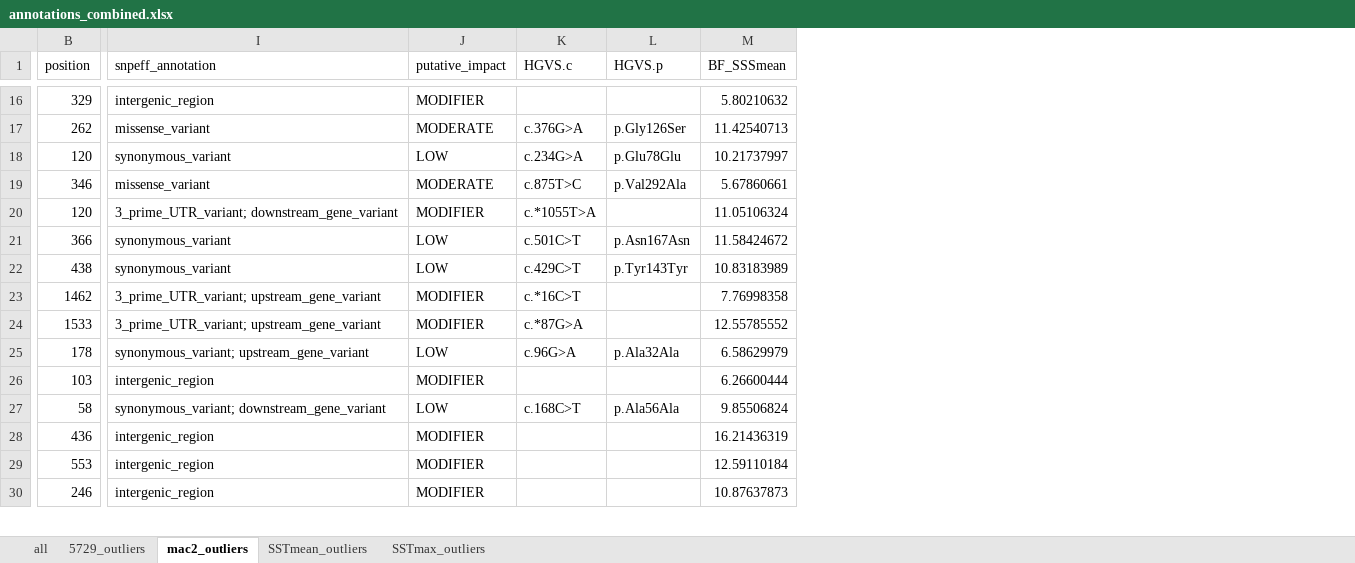
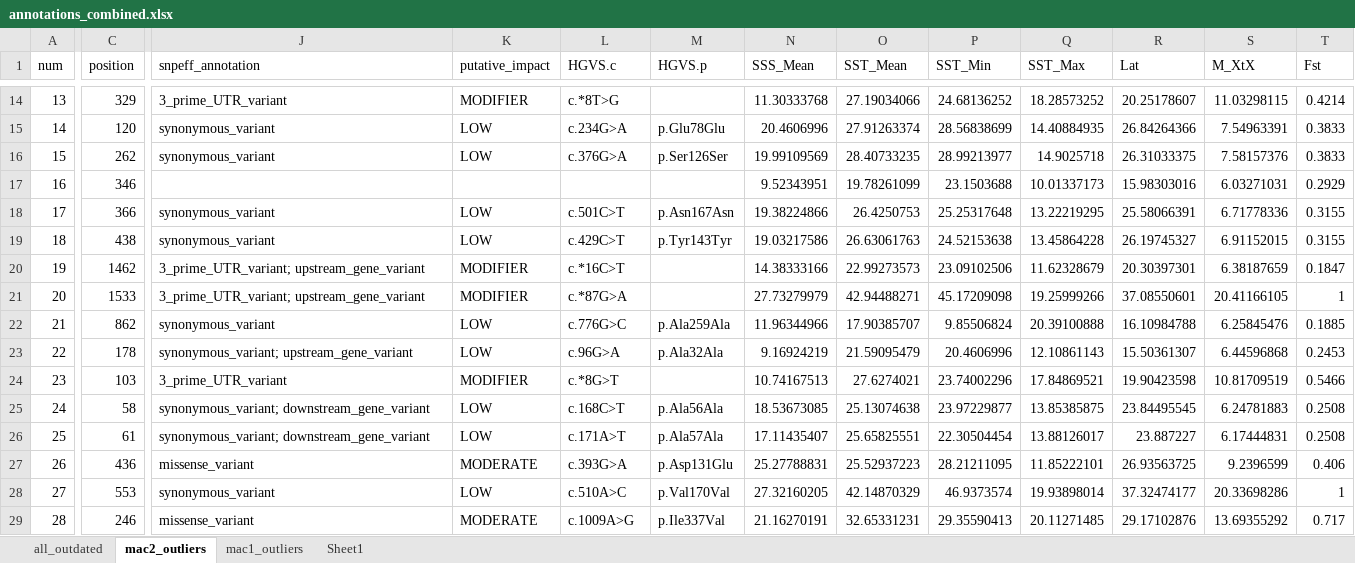
Before and after one commit to pinskylab/A_clarkii_transcriptomics, an Excel workbook: Data/annotations_combined.xlsx, sheet mac2_outliers, drawn as a sheet; only a part is shown, gaps mark what is left out; values as stored, in another font and other column widths than the file's, no cell formats; removed rows and columns are numbered as before the commit, all else as after; rows hold the shown columns only; the diff covers the shown part only; the diff names each change by its address in the sheet, - before the commit and + after, or states it on an @@ line.

Commit message:
updated annotation master sheet

```diff
--- a/Data/annotations_combined.xlsx (sheet mac2_outliers)
+++ b/Data/annotations_combined.xlsx (sheet mac2_outliers)
-sheet tab: all
+sheet tab: all_outdated
-sheet tab: 5729_outliers
-sheet tab: SSTmean_outliers
-sheet tab: SSTmax_outliers
+sheet tab: mac1_outliers
+sheet tab: Sheet1
+column A (num), rows 14-15: 13 | 14; rows 17-21: 16 | 17 | 18 | 19 | 20; rows 23-25: 22 | 23 | 24; rows 27-29: 26 | 27 | 28
-column M (BF_SSSmean), row 16: 5.80210632; rows 18-19: 10.21737997 | 5.67860661; rows 21-30: 11.58424672 | 10.83183989 | 7.76998358 | 12.55785552 | 6.58629979 | 6.26600444 | 9.85506824 | 16.21436319 | 12.59110184 | 10.87637873
+column N (SSS_Mean), rows 14-15: 11.30333768 | 20.4606996; rows 17-21: 9.52343951 | 19.38224866 | 19.03217586 | 14.38333166 | 27.73279979; rows 23-25: 9.16924219 | 10.74167513 | 18.53673085; rows 27-29: 25.27788831 | 27.32160205 | 21.16270191
+column O (SST_Mean), rows 14-15: 27.19034066 | 27.91263374; rows 17-21: 19.78261099 | 26.4250753 | 26.63061763 | 22.99273573 | 42.94488271; rows 23-25: 21.59095479 | 27.6274021 | 25.13074638; rows 27-29: 25.52937223 | 42.14870329 | 32.65331231
+column P (SST_Min), rows 14-15: 24.68136252 | 28.56838699; rows 17-21: 23.1503688 | 25.25317648 | 24.52153638 | 23.09102506 | 45.17209098; rows 23-25: 20.4606996 | 23.74002296 | 23.97229877; rows 27-29: 28.21211095 | 46.9373574 | 29.35590413
+column Q (SST_Max), rows 14-15: 18.28573252 | 14.40884935; rows 17-21: 10.01337173 | 13.22219295 | 13.45864228 | 11.62328679 | 19.25999266; rows 23-25: 12.10861143 | 17.84869521 | 13.85385875; rows 27-29: 11.85222101 | 19.93898014 | 20.11271485
+column R (Lat), rows 14-15: 20.25178607 | 26.84264366; rows 17-21: 15.98303016 | 25.58066391 | 26.19745327 | 20.30397301 | 37.08550601; rows 23-25: 15.50361307 | 19.90423598 | 23.84495545; rows 27-29: 26.93563725 | 37.32474177 | 29.17102876
+column S (M_XtX), rows 14-15: 11.03298115 | 7.54963391; rows 17-21: 6.03271031 | 6.71778336 | 6.91152015 | 6.38187659 | 20.41166105; rows 23-25: 6.44596868 | 10.81709519 | 6.24781883; rows 27-29: 9.2396599 | 20.33698286 | 13.69355292
+column T (Fst), rows 14-15: 0.4214 | 0.3833; rows 17-21: 0.2929 | 0.3155 | 0.3155 | 0.1847 | 1; rows 23-25: 0.2453 | 0.5466 | 0.2508; rows 27-29: 0.406 | 1 | 0.717
-J14 (snpeff_annotation): intergenic_region
+J14 (snpeff_annotation): 3_prime_UTR_variant
-L14 (HGVS.c): (empty)
+L14 (HGVS.c): c.*8T>G
-row 17: 262 | missense_variant | MODERATE | c.376G>A | p.Gly126Ser | 11.42540713
+row 16: 15 | 262 | synonymous_variant | LOW | c.376G>A | p.Ser126Ser | 19.99109569 | 28.40733235 | 28.99213977 | 14.9025718 | 26.31033375 | 7.58157376 | 0.3833
-J17 (snpeff_annotation): missense_variant
+J17 (snpeff_annotation): (empty)
-K17 (putative_impact): MODERATE
+K17 (putative_impact): (empty)
-L17 (HGVS.c): c.875T>C
+L17 (HGVS.c): (empty)
-M17 (HGVS.p): p.Val292Ala
+M17 (HGVS.p): (empty)
-row 20: 120 | 3_prime_UTR_variant; downstream_gene_variant | MODIFIER | c.*1055T>A |  | 11.05106324
+row 22: 21 | 862 | synonymous_variant | LOW | c.776G>C | p.Ala259Ala | 11.96344966 | 17.90385707 | 9.85506824 | 20.39100888 | 16.10984788 | 6.25845476 | 0.1885
-J24 (snpeff_annotation): intergenic_region
+J24 (snpeff_annotation): 3_prime_UTR_variant
-L24 (HGVS.c): (empty)
+L24 (HGVS.c): c.*8G>T
+row 26: 25 | 61 | synonymous_variant; downstream_gene_variant | LOW | c.171A>T | p.Ala57Ala | 17.11435407 | 25.65825551 | 22.30504454 | 13.88126017 | 23.887227 | 6.17444831 | 0.2508
-J27 (snpeff_annotation): intergenic_region
+J27 (snpeff_annotation): missense_variant
-K27 (putative_impact): MODIFIER
+K27 (putative_impact): MODERATE
-L27 (HGVS.c): (empty)
+L27 (HGVS.c): c.393G>A
-M27 (HGVS.p): (empty)
+M27 (HGVS.p): p.Asp131Glu
-J28 (snpeff_annotation): intergenic_region
+J28 (snpeff_annotation): synonymous_variant
-K28 (putative_impact): MODIFIER
+K28 (putative_impact): LOW
-L28 (HGVS.c): (empty)
+L28 (HGVS.c): c.510A>C
-M28 (HGVS.p): (empty)
+M28 (HGVS.p): p.Val170Val
-J29 (snpeff_annotation): intergenic_region
+J29 (snpeff_annotation): missense_variant
-K29 (putative_impact): MODIFIER
+K29 (putative_impact): MODERATE
-L29 (HGVS.c): (empty)
+L29 (HGVS.c): c.1009A>G
-M29 (HGVS.p): (empty)
+M29 (HGVS.p): p.Ile337Val
```
Also changed, not shown: 2 added rows, 10 removed rows, 7 moved rows, 4 removed columns and 48 edited cells elsewhere in this sheet, cell formats.
